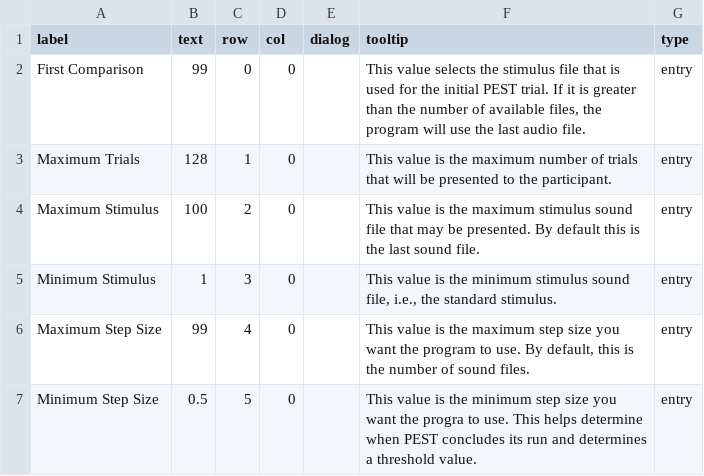
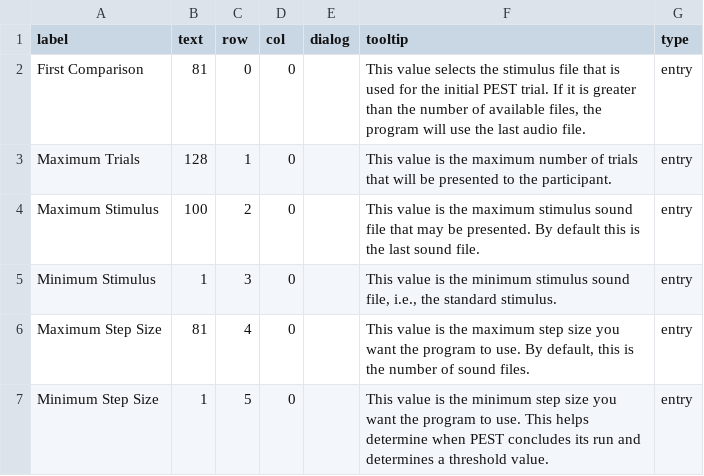
Before and after one commit to mlsabthlpz/PyPEST, a CSV file: PyPEST/config/pestinputs.csv, drawn as a sheet.

```diff
--- a/PyPEST/config/pestinputs.csv
+++ b/PyPEST/config/pestinputs.csv
@@ -1,3 +1,3 @@
 label,text,row,col,dialog,tooltip,type
-First Comparison,99,0,0,,"This value selects the stimulus file that is used for the initial PEST trial. If it is greater than the number of available files, the program will use the last audio file.",entry
+First Comparison,81,0,0,,"This value selects the stimulus file that is used for the initial PEST trial. If it is greater than the number of available files, the program will use the last audio file.",entry
 Maximum Trials,128,1,0,,This value is the maximum number of trials that will be presented to the participant.,entry
@@ -5,3 +5,3 @@ Maximum Stimulus,100,2,0,,This value is the maximum stimulus sound file that may
 Minimum Stimulus,1,3,0,,"This value is the minimum stimulus sound file, i.e., the standard stimulus.",entry
-Maximum Step Size,99,4,0,,"This value is the maximum step size you want the program to use. By default, this is the number of sound files.",entry
-Minimum Step Size,0.5,5,0,,This value is the minimum step size you want the progra to use. This helps determine when PEST concludes its run and determines a threshold value.,entry
+Maximum Step Size,81,4,0,,"This value is the maximum step size you want the program to use. By default, this is the number of sound files.",entry
+Minimum Step Size,1,5,0,,This value is the minimum step size you want the program to use. This helps determine when PEST concludes its run and determines a threshold value.,entry
```
Also changed, not shown: PyPEST/config/sessioninputs.csv, PyPEST/experiment/csv_input/Experiment_stimuli.csv, 10 other files.
